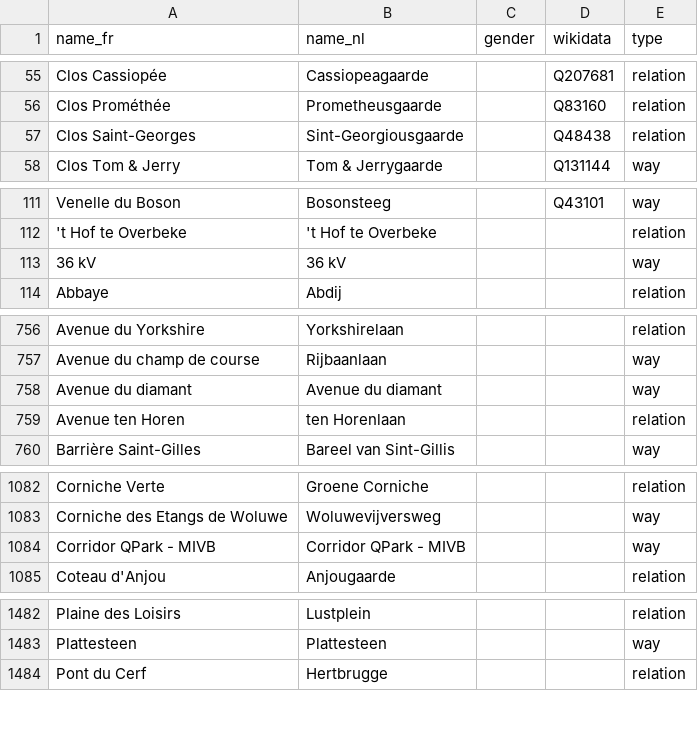
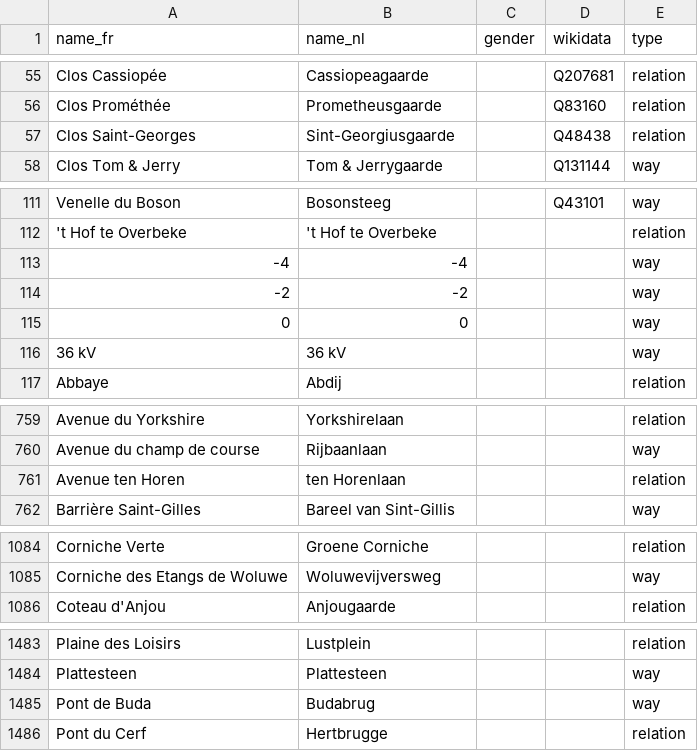
Before and after one commit to EqualStreetNames/equalstreetnames, a CSV file: static/other.csv, drawn as a sheet; only a part is shown, gaps mark what is left out; removed rows and columns are numbered as before the commit, all else as after; the diff covers the shown part only; the diff names each change by its address in the sheet, - before the commit and + after, or states it on an @@ line.

```diff
--- a/static/other.csv
+++ b/static/other.csv
-B57 (name_nl): Sint-Georgiousgaarde
+B57 (name_nl): Sint-Georgiusgaarde
+row 113: -4 | -4 |  |  | way
+row 114: -2 | -2 |  |  | way
+row 115: 0 | 0 |  |  | way
-row 758: Avenue du diamant | Avenue du diamant |  |  | way
-row 1084: Corridor QPark - MIVB | Corridor QPark - MIVB |  |  | way
+row 1485: Pont de Buda | Budabrug |  |  | way
```
Also changed, not shown: 1 edited cell elsewhere in this file, static/gender.csv, 3 other files.
